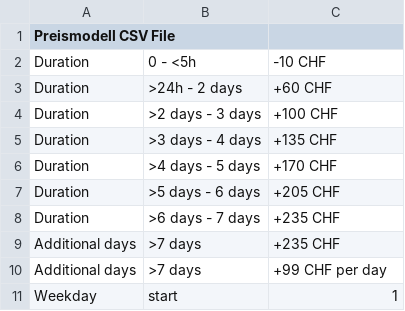
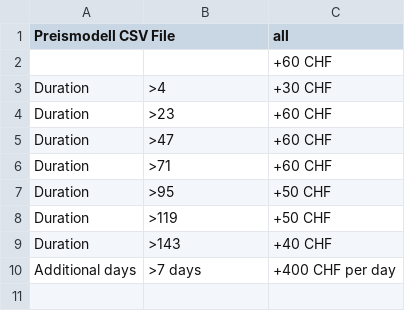
Before and after one commit to planyo1/planyo, a CSV file: Preismodell1.csv, drawn as a sheet.

Commit message:
Update Preismodell1.csv

```diff
--- a/Preismodell1.csv
+++ b/Preismodell1.csv
@@ -1,11 +1,10 @@
-Preismodell CSV File,,
-Duration,0 - <5h,-10 CHF
-Duration,>24h - 2 days,+60 CHF
-Duration,>2 days - 3 days,+100 CHF
-Duration,>3 days - 4 days,+135 CHF
-Duration,>4 days - 5 days,+170 CHF
-Duration,>5 days - 6 days,+205 CHF
-Duration,>6 days - 7 days,+235 CHF
-Additional days, >7 days,+235 CHF
-Additional days, >7 days,+99 CHF per day
-Weekday, start, 1
+Preismodell CSV File,,all
+,,+60 CHF
+Duration,>4,+30 CHF
+Duration,>23,+60 CHF
+Duration,>47,+60 CHF
+Duration,>71,+60 CHF
+Duration,>95,+50 CHF
+Duration,>119,+50 CHF
+Duration,>143,+40 CHF
+Additional days, >7 days,+400 CHF per day
```
